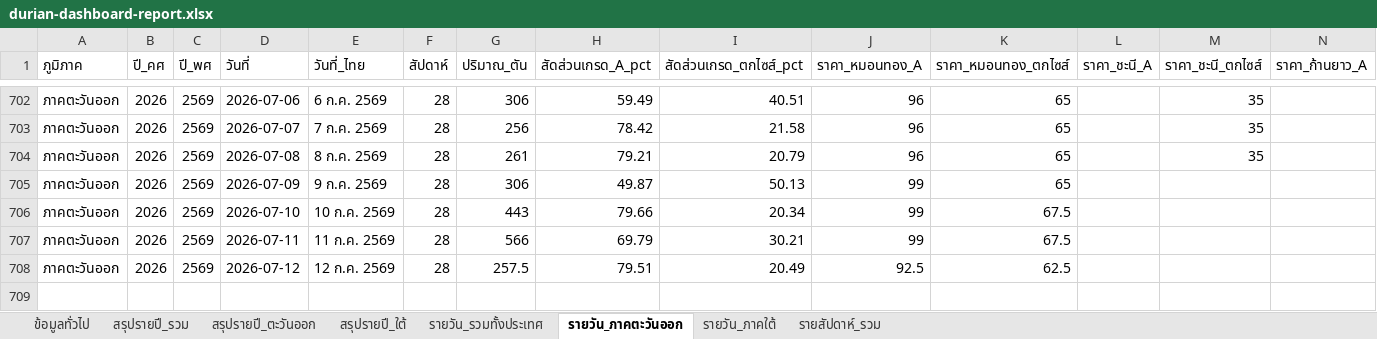
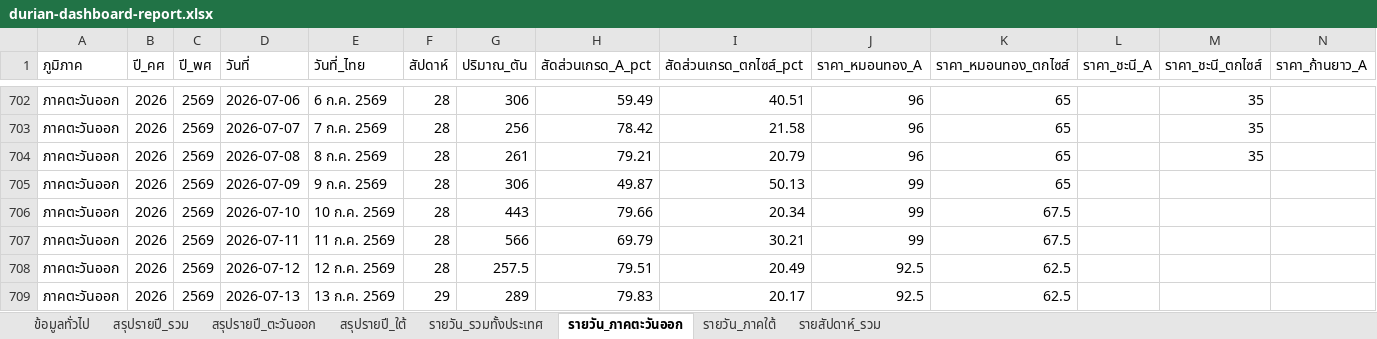
Before and after one commit to yohaken/cursor-agent, an Excel workbook: data/durian-dashboard-report.xlsx, sheet รายวัน_ภาคตะวันออก, drawn as a sheet; only a part is shown, gaps mark what is left out; values as stored, in another font and other column widths than the file's, no borders; rows hold the shown columns only; the diff names each change by its address in the sheet, - before the commit and + after, or states it on an @@ line.

```diff
--- a/data/durian-dashboard-report.xlsx (sheet รายวัน_ภาคตะวันออก)
+++ b/data/durian-dashboard-report.xlsx (sheet รายวัน_ภาคตะวันออก)
+row 709: ภาคตะวันออก | 2026 | 2569 | 2026-07-13 | 13 ก.ค. 2569 | 29 | 289 | 79.83 | 20.17 | 92.5 | 62.5
```
Also changed, not shown: sheet รายวัน_ภาคใต้, sheet รายสัปดาห์_รวม, sheet รายวัน_รวมทั้งประเทศ, sheet สรุปรายปี_ตะวันออก, sheet สรุปรายปี_รวม, sheet สรุปรายปี_ใต้, 1 more sheet, 2 other files.
